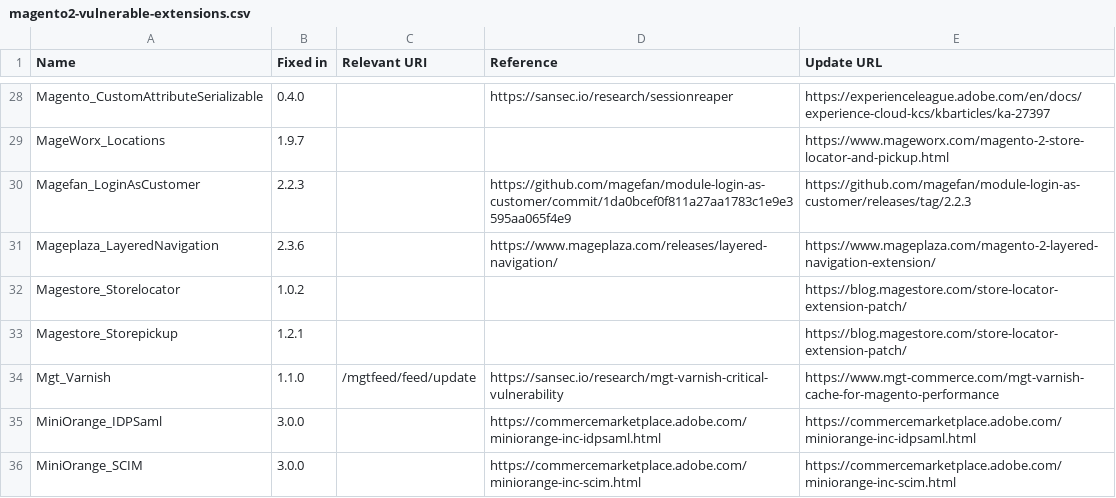
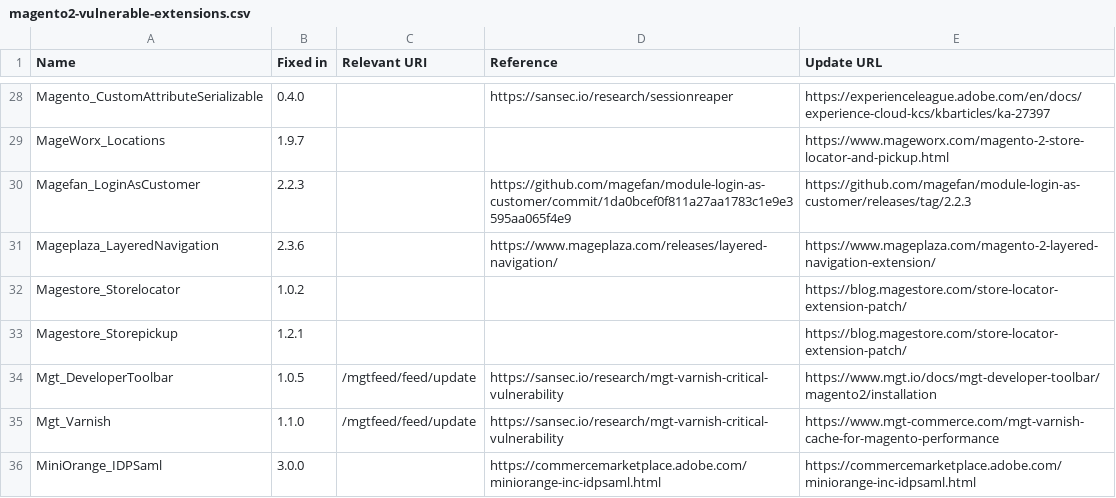
Before and after one commit to 5mehulhelp5/magevulndb, a CSV file: magento2-vulnerable-extensions.csv, drawn as a sheet; only a part is shown, gaps mark what is left out; the shorter side is filled out with more unchanged rows.

Commit message:
add Mgt_DeveloperToolbar

```diff
--- a/magento2-vulnerable-extensions.csv
+++ b/magento2-vulnerable-extensions.csv
@@ -33,2 +33,3 @@ Magestore_Storelocator,1.0.2,,,https://blog.magestore.com/store-locator-extensio
 Magestore_Storepickup,1.2.1,,,https://blog.magestore.com/store-locator-extension-patch/
+Mgt_DeveloperToolbar,1.0.5,/mgtfeed/feed/update,https://sansec.io/research/mgt-varnish-critical-vulnerability,https://www.mgt.io/docs/mgt-developer-toolbar/magento2/installation
 Mgt_Varnish,1.1.0,/mgtfeed/feed/update,https://sansec.io/research/mgt-varnish-critical-vulnerability,https://www.mgt-commerce.com/mgt-varnish-cache-for-magento-performance
```
